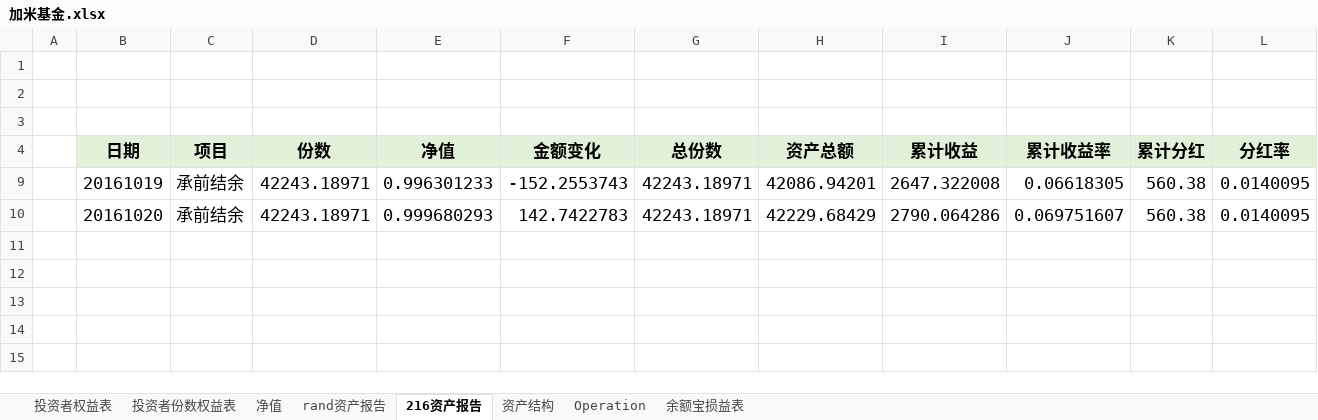
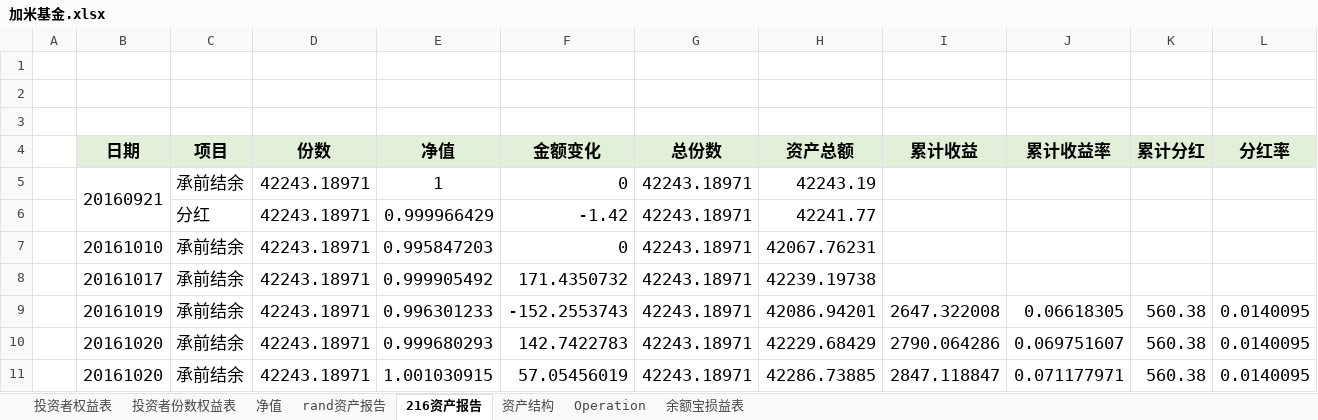
Before and after one commit to randliu/tractionrec, an Excel workbook: 加米基金.xlsx, sheet 216资产报告, drawn as a sheet; only a part is shown; values as stored, in another font and other column widths than the file's, no borders; rows hold the shown columns only; the diff names each change by its address in the sheet, - before the commit and + after, or states it on an @@ line.

```diff
--- a/加米基金.xlsx (sheet 216资产报告)
+++ b/加米基金.xlsx (sheet 216资产报告)
@@ row 5 unhidden:  | 20160921 | 承前结余 | 42243.18971 | 1 | 0 | 42243.18971 | 42243.19 @@
@@ row 6 unhidden:  |  | 分红 | 42243.18971 | 0.999966429 | -1.42 | 42243.18971 | 42241.77 @@
@@ row 7 unhidden:  | 20161010 | 承前结余 | 42243.18971 | 0.995847203 | 0 | 42243.18971 | 42067.76231 @@
@@ row 8 unhidden:  | 20161017 | 承前结余 | 42243.18971 | 0.999905492 | 171.4350732 | 42243.18971 | 42239.19738 @@
+row 11:  | 20161020 | 承前结余 | 42243.18971 | 1.001030915 | 57.05456019 | 42243.18971 | 42286.73885 | 2847.118847 | 0.071177971 | 560.38 | 0.0140095
```
Also changed, not shown: sheet 资产结构, sheet 净值, sheet rand资产报告, 记录.xlsx.
